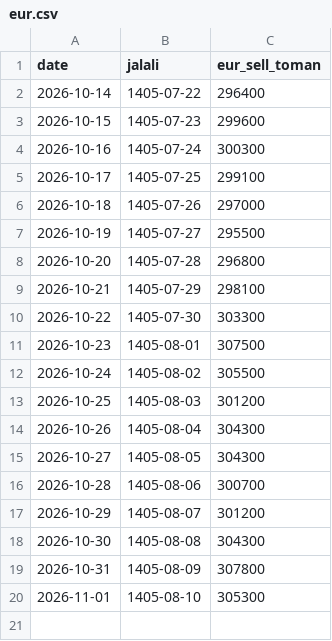
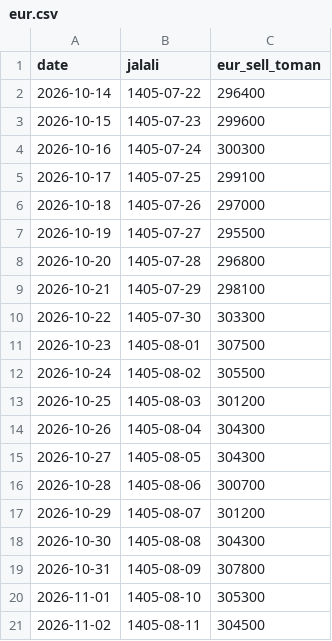
Before and after one commit to neshagostar-pardis/neshagostar-pardis.github.io, a CSV file: currency/data/eur.csv, drawn as a sheet; the diff names each change by its address in the sheet, - before the commit and + after, or states it on an @@ line.

```diff
--- a/currency/data/eur.csv
+++ b/currency/data/eur.csv
+row 21: 2026-11-02 | 1405-08-11 | 304500
```
Also changed, not shown: currency/data/usd.csv, 43 other files.
